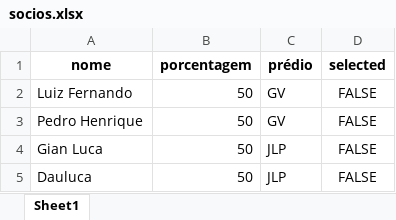
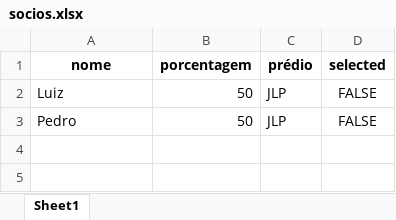
Before and after one commit to LuizHillebrande/Controle_condominio, an Excel workbook: socios.xlsx, sheet Sheet1, drawn as a sheet; values as stored, in another font and other column widths than the file's, no borders; removed rows and columns are numbered as before the commit, all else as after; the diff names each change by its address in the sheet, - before the commit and + after, or states it on an @@ line.

```diff
--- a/socios.xlsx (sheet Sheet1)
+++ b/socios.xlsx (sheet Sheet1)
-row 2: Luiz Fernando | 50 | GV | FALSE
-row 3: Pedro Henrique | 50 | GV | FALSE
-A2 (nome): Gian Luca
+A2 (nome): Luiz
-A3 (nome): Dauluca
+A3 (nome): Pedro
```
Also changed, not shown: GV_2025-01.xlsx, JLP_2025-01.xlsx, 9 other files.
